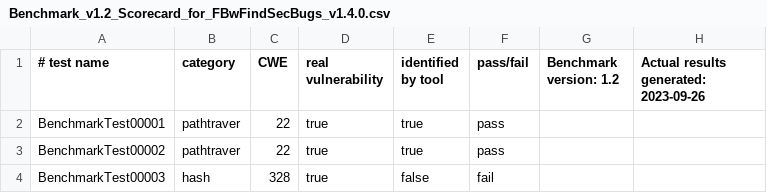
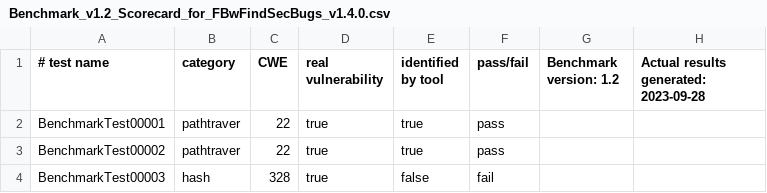
Before and after one commit to testable-eu/BenchmarkJava, a CSV file: scorecard/Benchmark_v1.2_Scorecard_for_FBwFindSecBugs_v1.4.0.csv, drawn as a sheet; only a part is shown.

Commit message:
Updated scorecards

```diff
--- a/scorecard/Benchmark_v1.2_Scorecard_for_FBwFindSecBugs_v1.4.0.csv
+++ b/scorecard/Benchmark_v1.2_Scorecard_for_FBwFindSecBugs_v1.4.0.csv
@@ -1,2 +1,2 @@
-# test name, category, CWE, real vulnerability, identified by tool, pass/fail, Benchmark version: 1.2, Actual results generated: 2023-09-26
+# test name, category, CWE, real vulnerability, identified by tool, pass/fail, Benchmark version: 1.2, Actual results generated: 2023-09-28
 BenchmarkTest00001, pathtraver, 22, true, true, pass
```
Also changed, not shown: scorecard/Benchmark_v1.2_Scorecard_for_FBwFindSecBugs_v1.4.3.csv, scorecard/Benchmark_v1.2_Scorecard_for_FBwFindSecBugs_v1.4.4.csv, 52 other files.
